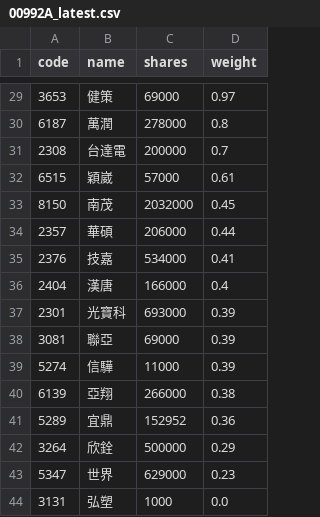
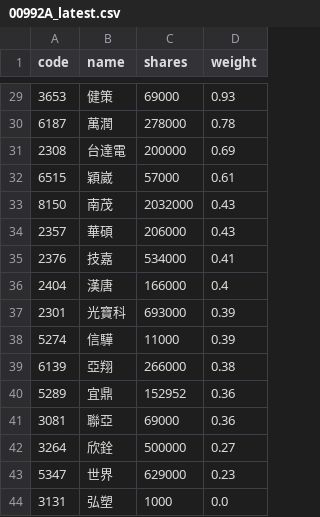
Before and after one commit to 4ru1013/capital-etf-00992a-portfolio, a CSV file: data/out/holdings/00992A_latest.csv, drawn as a sheet; only a part is shown, gaps mark what is left out; the diff covers the shown part only.

```diff
--- a/data/out/holdings/00992A_latest.csv
+++ b/data/out/holdings/00992A_latest.csv
@@ -29,7 +29,7 @@
-3653,健策,69000,0.97
-6187,萬潤,278000,0.8
-2308,台達電,200000,0.7
+3653,健策,69000,0.93
+6187,萬潤,278000,0.78
+2308,台達電,200000,0.69
 6515,穎崴,57000,0.61
-8150,南茂,2032000,0.45
-2357,華碩,206000,0.44
+8150,南茂,2032000,0.43
+2357,華碩,206000,0.43
 2376,技嘉,534000,0.41
@@ -37,3 +37,2 @@
 2301,光寶科,693000,0.39
-3081,聯亞,69000,0.39
 5274,信驊,11000,0.39
@@ -41,3 +40,4 @@
 5289,宜鼎,152952,0.36
-3264,欣銓,500000,0.29
+3081,聯亞,69000,0.36
+3264,欣銓,500000,0.27
 5347,世界,629000,0.23
```
Also changed, not shown: 5 added rows, 5 removed rows and 22 edited cells elsewhere in this file, data/out/00992A_latest.csv, 4 other files.
